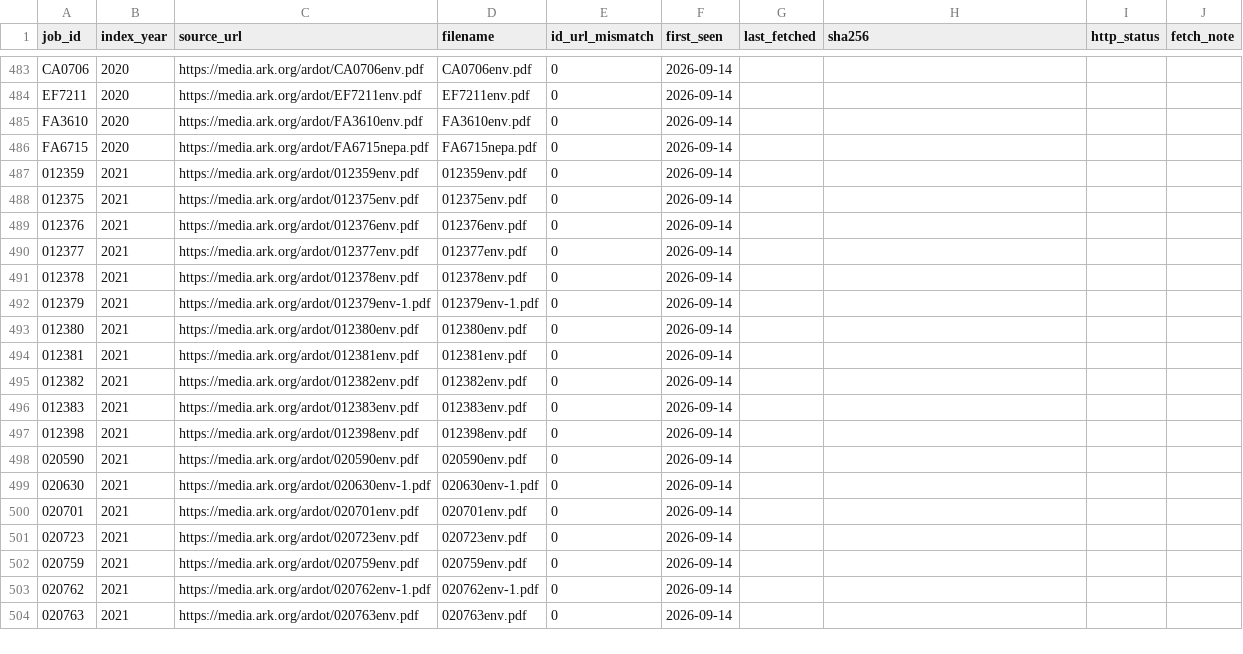
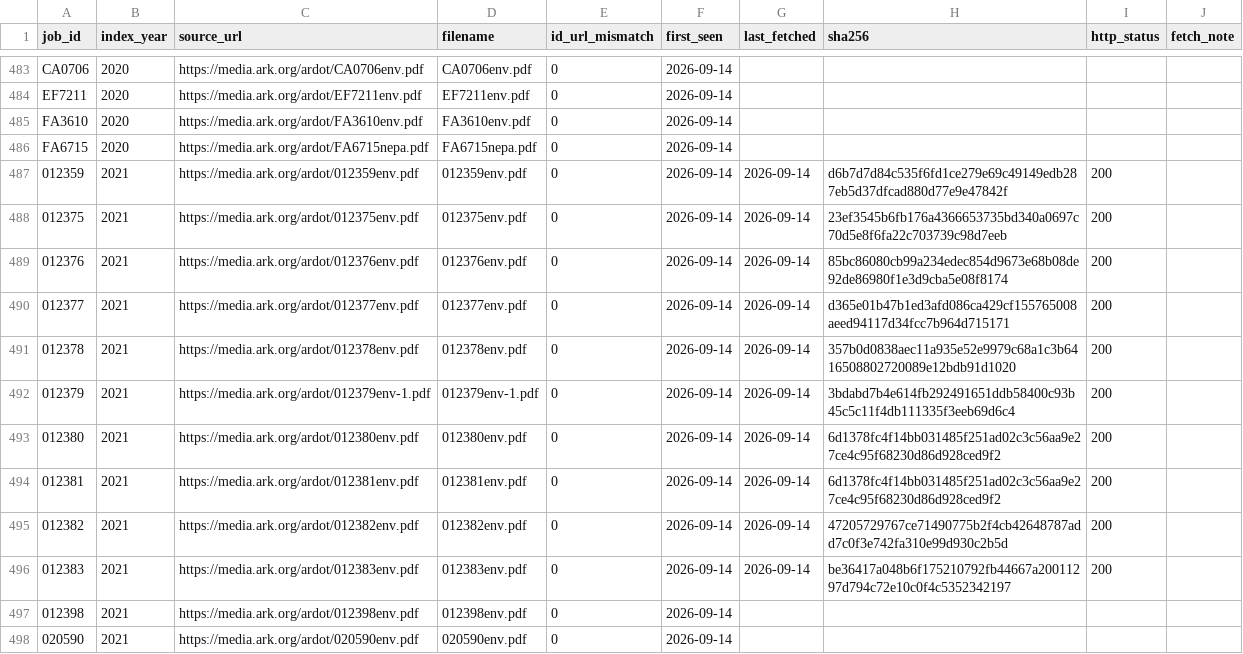
Before and after one commit to barnettm23/ARDOT-Assess-Bats, a CSV file: data/manifest.csv, drawn as a sheet; only a part is shown, gaps mark what is left out; the shorter side is filled out with more unchanged rows.

```diff
--- a/data/manifest.csv
+++ b/data/manifest.csv
@@ -486,12 +486,12 @@ FA3610,2020,https://media.ark.org/ardot/FA3610env.pdf,FA3610env.pdf,0,2026-09-14
 FA6715,2020,https://media.ark.org/ardot/FA6715nepa.pdf,FA6715nepa.pdf,0,2026-09-14,,,,
-012359,2021,https://media.ark.org/ardot/012359env.pdf,012359env.pdf,0,2026-09-14,,,,
-012375,2021,https://media.ark.org/ardot/012375env.pdf,012375env.pdf,0,2026-09-14,,,,
-012376,2021,https://media.ark.org/ardot/012376env.pdf,012376env.pdf,0,2026-09-14,,,,
-012377,2021,https://media.ark.org/ardot/012377env.pdf,012377env.pdf,0,2026-09-14,,,,
-012378,2021,https://media.ark.org/ardot/012378env.pdf,012378env.pdf,0,2026-09-14,,,,
-012379,2021,https://media.ark.org/ardot/012379env-1.pdf,012379env-1.pdf,0,2026-09-14,,,,
-012380,2021,https://media.ark.org/ardot/012380env.pdf,012380env.pdf,0,2026-09-14,,,,
-012381,2021,https://media.ark.org/ardot/012381env.pdf,012381env.pdf,0,2026-09-14,,,,
-012382,2021,https://media.ark.org/ardot/012382env.pdf,012382env.pdf,0,2026-09-14,,,,
-012383,2021,https://media.ark.org/ardot/012383env.pdf,012383env.pdf,0,2026-09-14,,,,
+012359,2021,https://media.ark.org/ardot/012359env.pdf,012359env.pdf,0,2026-09-14,2026-09-14,d6b7d7d84c535f6fd1ce279e69c49149edb287eb5d37dfcad880d77e9e47842f,200,
+012375,2021,https://media.ark.org/ardot/012375env.pdf,012375env.pdf,0,2026-09-14,2026-09-14,23ef3545b6fb176a4366653735bd340a0697c70d5e8f6fa22c703739c98d7eeb,200,
+012376,2021,https://media.ark.org/ardot/012376env.pdf,012376env.pdf,0,2026-09-14,2026-09-14,85bc86080cb99a234edec854d9673e68b08de92de86980f1e3d9cba5e08f8174,200,
+012377,2021,https://media.ark.org/ardot/012377env.pdf,012377env.pdf,0,2026-09-14,2026-09-14,d365e01b47b1ed3afd086ca429cf155765008aeed94117d34fcc7b964d715171,200,
+012378,2021,https://media.ark.org/ardot/012378env.pdf,012378env.pdf,0,2026-09-14,2026-09-14,357b0d0838aec11a935e52e9979c68a1c3b6416508802720089e12bdb91d1020,200,
+012379,2021,https://media.ark.org/ardot/012379env-1.pdf,012379env-1.pdf,0,2026-09-14,2026-09-14,3bdabd7b4e614fb292491651ddb58400c93b45c5c11f4db111335f3eeb69d6c4,200,
+012380,2021,https://media.ark.org/ardot/012380env.pdf,012380env.pdf,0,2026-09-14,2026-09-14,6d1378fc4f14bb031485f251ad02c3c56aa9e27ce4c95f68230d86d928ced9f2,200,
+012381,2021,https://media.ark.org/ardot/012381env.pdf,012381env.pdf,0,2026-09-14,2026-09-14,6d1378fc4f14bb031485f251ad02c3c56aa9e27ce4c95f68230d86d928ced9f2,200,
+012382,2021,https://media.ark.org/ardot/012382env.pdf,012382env.pdf,0,2026-09-14,2026-09-14,47205729767ce71490775b2f4cb42648787add7c0f3e742fa310e99d930c2b5d,200,
+012383,2021,https://media.ark.org/ardot/012383env.pdf,012383env.pdf,0,2026-09-14,2026-09-14,be36417a048b6f175210792fb44667a20011297d794c72e10c0f4c5352342197,200,
 012398,2021,https://media.ark.org/ardot/012398env.pdf,012398env.pdf,0,2026-09-14,,,,
```
Also changed, not shown: data/records.csv, 1 other file.
